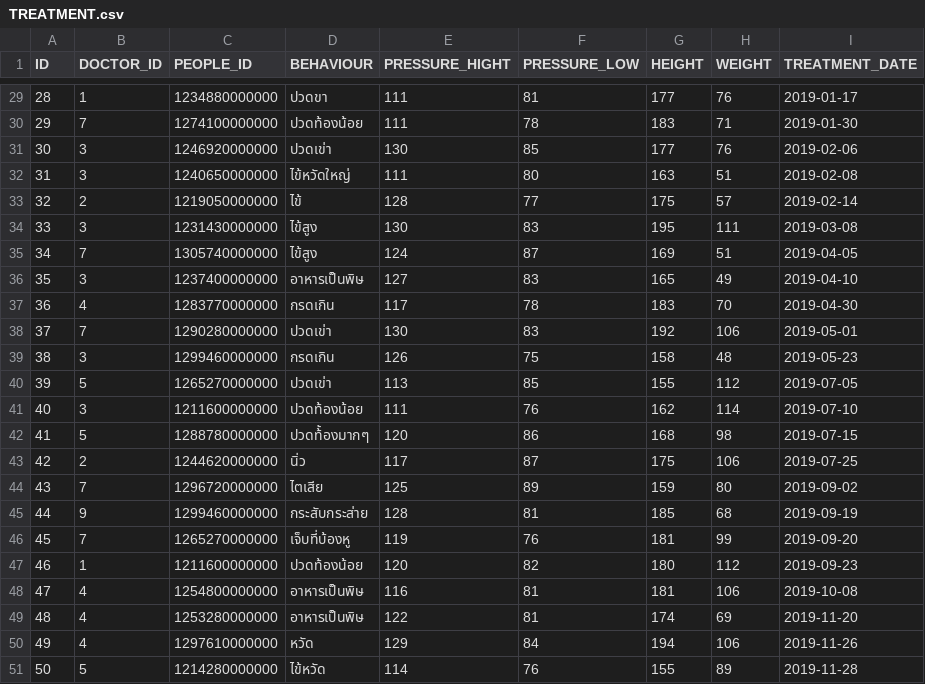
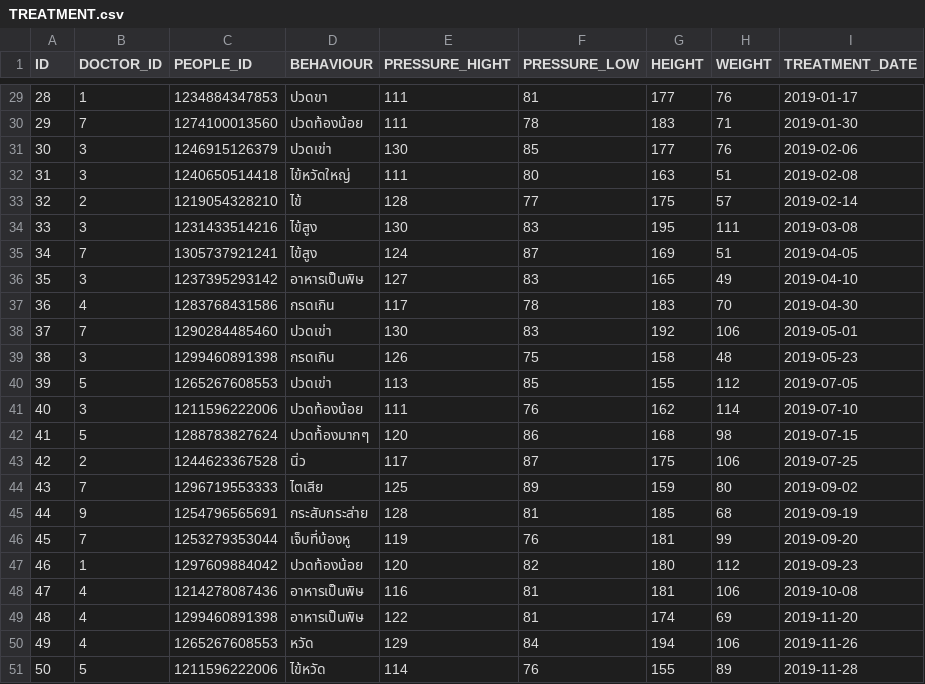
Before and after one commit to bdintu/clinic-api, a CSV file: csv/TREATMENT.csv, drawn as a sheet; only a part is shown, gaps mark what is left out; the diff covers the shown part only.

```diff
--- a/csv/TREATMENT.csv
+++ b/csv/TREATMENT.csv
@@ -29,23 +29,23 @@
-28,1,1234880000000,ปวดขา,111,81,177,76,2019-01-17
-29,7,1274100000000,ปวดท้องน้อย,111,78,183,71,2019-01-30
-30,3,1246920000000,ปวดเข่า,130,85,177,76,2019-02-06
-31,3,1240650000000,ไข้หวัดใหญ่,111,80,163,51,2019-02-08
-32,2,1219050000000,ไข้,128,77,175,57,2019-02-14
-33,3,1231430000000,ไข้สูง,130,83,195,111,2019-03-08
-34,7,1305740000000,ไข้สูง,124,87,169,51,2019-04-05
-35,3,1237400000000,อาหารเป็นพิษ,127,83,165,49,2019-04-10
-36,4,1283770000000,กรดเกิน,117,78,183,70,2019-04-30
-37,7,1290280000000,ปวดเข่า,130,83,192,106,2019-05-01
-38,3,1299460000000,กรดเกิน,126,75,158,48,2019-05-23
-39,5,1265270000000,ปวดเข่า,113,85,155,112,2019-07-05
-40,3,1211600000000,ปวดท้องน้อย,111,76,162,114,2019-07-10
-41,5,1288780000000,ปวดท้้องมากๆ,120,86,168,98,2019-07-15
-42,2,1244620000000,นิ่ว,117,87,175,106,2019-07-25
-43,7,1296720000000,ไตเสีย,125,89,159,80,2019-09-02
-44,9,1299460000000,กระสับกระส่าย,128,81,185,68,2019-09-19
-45,7,1265270000000,เจ็บที่บ้องหู,119,76,181,99,2019-09-20
-46,1,1211600000000,ปวดท้องน้อย,120,82,180,112,2019-09-23
-47,4,1254800000000,อาหารเป็นพิษ,116,81,181,106,2019-10-08
-48,4,1253280000000,อาหารเป็นพิษ,122,81,174,69,2019-11-20
-49,4,1297610000000,หวัด,129,84,194,106,2019-11-26
-50,5,1214280000000,ไข้หวัด,114,76,155,89,2019-11-28
+28,1,1234884347853,ปวดขา,111,81,177,76,2019-01-17
+29,7,1274100013560,ปวดท้องน้อย,111,78,183,71,2019-01-30
+30,3,1246915126379,ปวดเข่า,130,85,177,76,2019-02-06
+31,3,1240650514418,ไข้หวัดใหญ่,111,80,163,51,2019-02-08
+32,2,1219054328210,ไข้,128,77,175,57,2019-02-14
+33,3,1231433514216,ไข้สูง,130,83,195,111,2019-03-08
+34,7,1305737921241,ไข้สูง,124,87,169,51,2019-04-05
+35,3,1237395293142,อาหารเป็นพิษ,127,83,165,49,2019-04-10
+36,4,1283768431586,กรดเกิน,117,78,183,70,2019-04-30
+37,7,1290284485460,ปวดเข่า,130,83,192,106,2019-05-01
+38,3,1299460891398,กรดเกิน,126,75,158,48,2019-05-23
+39,5,1265267608553,ปวดเข่า,113,85,155,112,2019-07-05
+40,3,1211596222006,ปวดท้องน้อย,111,76,162,114,2019-07-10
+41,5,1288783827624,ปวดท้้องมากๆ,120,86,168,98,2019-07-15
+42,2,1244623367528,นิ่ว,117,87,175,106,2019-07-25
+43,7,1296719553333,ไตเสีย,125,89,159,80,2019-09-02
+44,9,1254796565691,กระสับกระส่าย,128,81,185,68,2019-09-19
+45,7,1253279353044,เจ็บที่บ้องหู,119,76,181,99,2019-09-20
+46,1,1297609884042,ปวดท้องน้อย,120,82,180,112,2019-09-23
+47,4,1214278087436,อาหารเป็นพิษ,116,81,181,106,2019-10-08
+48,4,1299460891398,อาหารเป็นพิษ,122,81,174,69,2019-11-20
+49,4,1265267608553,หวัด,129,84,194,106,2019-11-26
+50,5,1211596222006,ไข้หวัด,114,76,155,89,2019-11-28
```
Also changed, not shown: 27 edited cells elsewhere in this file, csv/PATIENT.csv, 1 other file.
